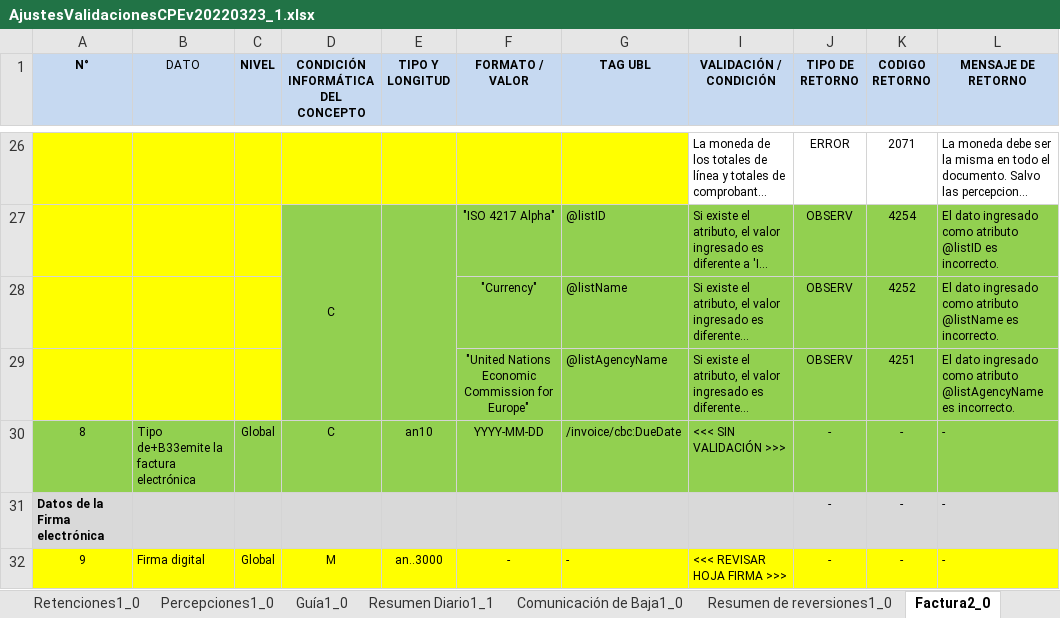
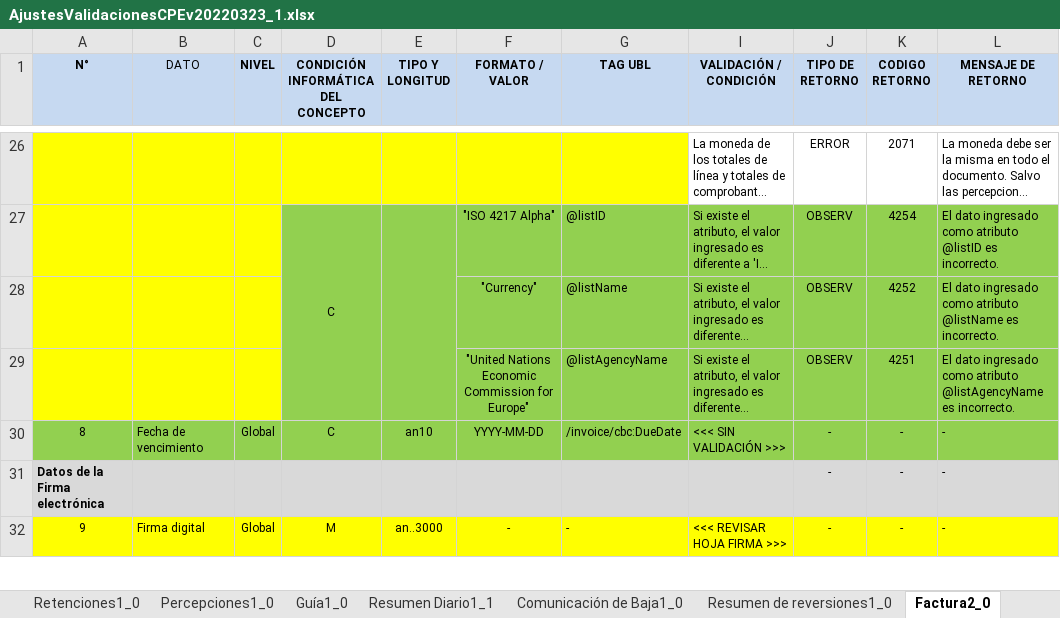
Before and after one commit to anthonyponte/jepinsa, an Excel workbook: res/AjustesValidacionesCPEv20220323_1.xlsx, sheet Factura2_0, drawn as a sheet; only a part is shown, gaps mark what is left out; long unchanged cells end in …; values as stored, in another font and other column widths than the file's, no borders; charts and pictures not drawn; the diff names each change by its address in the sheet, - before the commit and + after, or states it on an @@ line.

```diff
--- a/res/AjustesValidacionesCPEv20220323_1.xlsx (sheet Factura2_0)
+++ b/res/AjustesValidacionesCPEv20220323_1.xlsx (sheet Factura2_0)
-B30 (DATO): Tipo de+B33emite la factura electrónica
+B30 (DATO): Fecha de vencimiento
```
Also changed, not shown: 12 other files.
